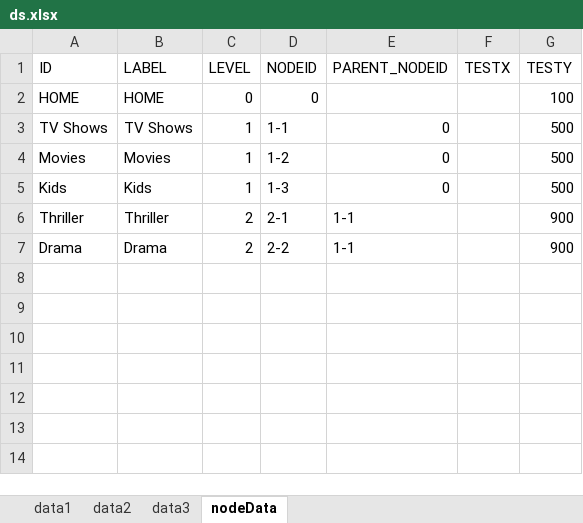
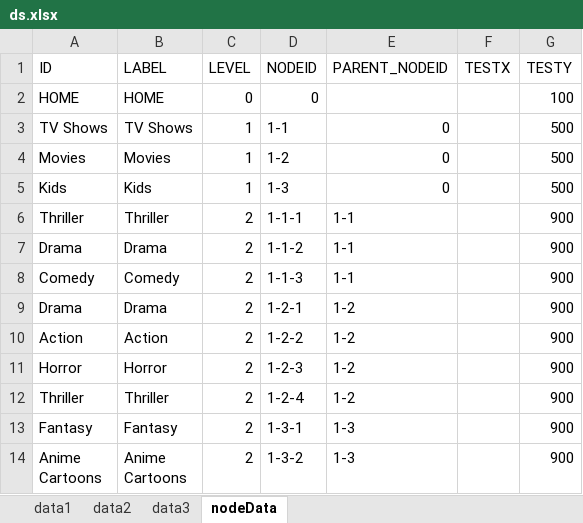
Before and after one commit to itcafe/opengithub, an Excel workbook: openxlsx/ds.xlsx, sheet nodeData, drawn as a sheet; values as stored, in another font and other column widths than the file's, no borders; ↵ is a line break in a cell; the diff names each change by its address in the sheet, - before the commit and + after, or states it on an @@ line.

```diff
--- a/openxlsx/ds.xlsx (sheet nodeData)
+++ b/openxlsx/ds.xlsx (sheet nodeData)
-D6 (NODEID): 2-1
+D6 (NODEID): 1-1-1
-D7 (NODEID): 2-2
+D7 (NODEID): 1-1-2
+row 8: Comedy | Comedy | 2 | 1-1-3 | 1-1 |  | 900
+row 9: Drama | Drama | 2 | 1-2-1 | 1-2 |  | 900
+row 10: Action | Action | 2 | 1-2-2 | 1-2 |  | 900
+row 11: Horror | Horror | 2 | 1-2-3 | 1-2 |  | 900
+row 12: Thriller | Thriller | 2 | 1-2-4 | 1-2 |  | 900
+row 13: Fantasy | Fantasy | 2 | 1-3-1 | 1-3 |  | 900
+row 14: Anime ↵ Cartoons | Anime ↵ Cartoons | 2 | 1-3-2 | 1-3 |  | 900
```
Also changed, not shown: sheet data3, sheet data2, sheet data1, 2 other files.
